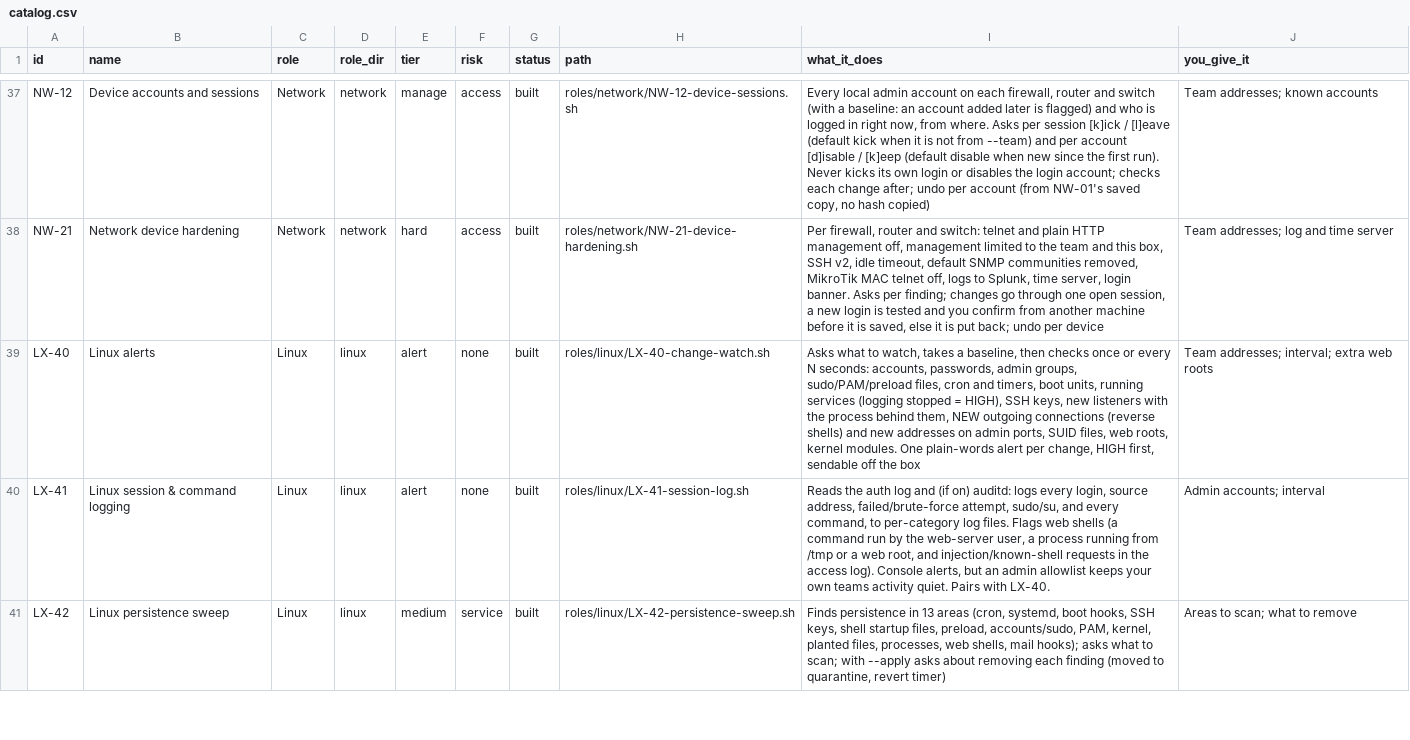
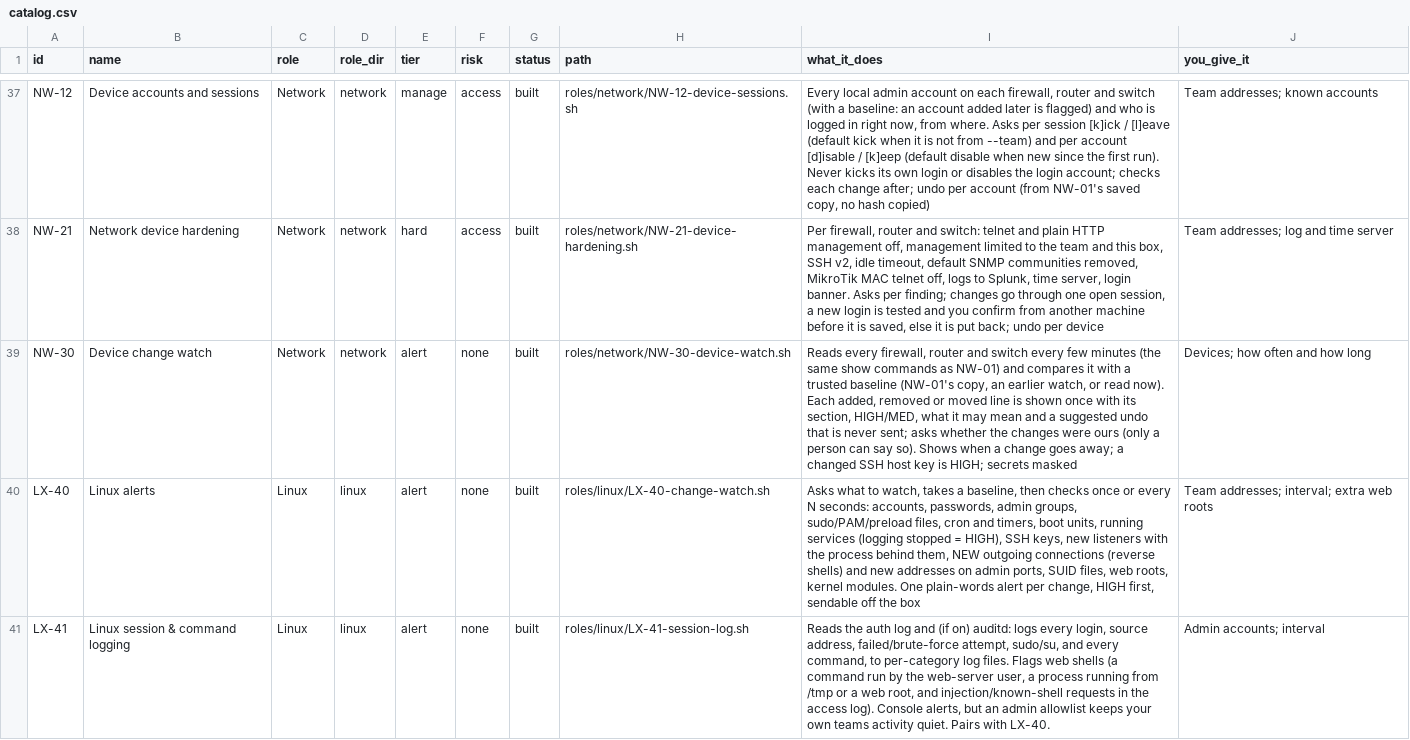
Before and after one commit to Terminality/sdgsdgsdg, a CSV file: docs/catalog.csv, drawn as a sheet; only a part is shown, gaps mark what is left out; the shorter side is filled out with more unchanged rows; the diff names each change by its address in the sheet, - before the commit and + after, or states it on an @@ line.

```diff
--- a/docs/catalog.csv
+++ b/docs/catalog.csv
+row 39: NW-30 | Device change watch | Network | network | alert | none | built | roles/network/NW-30-device-watch.sh | Reads every firewall, router and switch every few minutes (the same show commands as NW-01) and compares it with a trusted baseline (NW-01's copy, an earlier watch, or read now). Each added, removed or moved line is shown once with its section, HIGH/MED, what it may mean and a suggested undo that is never sent; asks whether the changes were ours (only a person can say so). Shows when a change goes away; a changed SSH host key is HIGH; secrets masked | Devices; how often and how long
```
Also changed, not shown: 9 other files.
